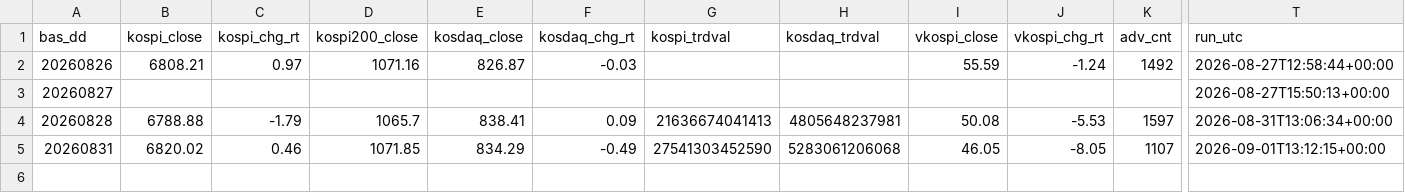
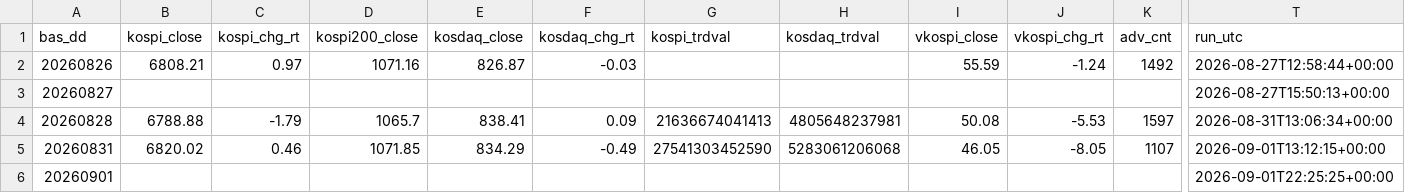
Before and after one commit to Leelll1/Screen, a CSV file: results/krx/ews_daily.csv, drawn as a sheet; only a part is shown, gaps mark what is left out; rows hold the shown columns only; the diff names each change by its address in the sheet, - before the commit and + after, or states it on an @@ line.

```diff
--- a/results/krx/ews_daily.csv
+++ b/results/krx/ews_daily.csv
+row 6: 20260901 |  |  |  |  |  |  |  |  |  |  | 2026-09-01T22:25:25+00:00
```
Also changed, not shown: results/fss/ews_fss.csv, results/fss/status.csv, 18 other files.
